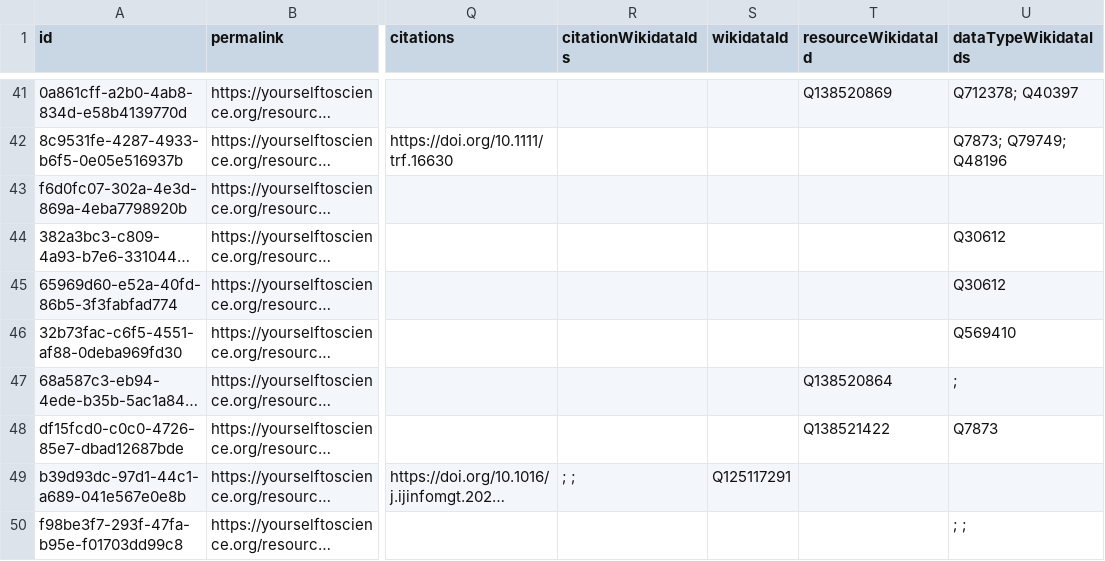
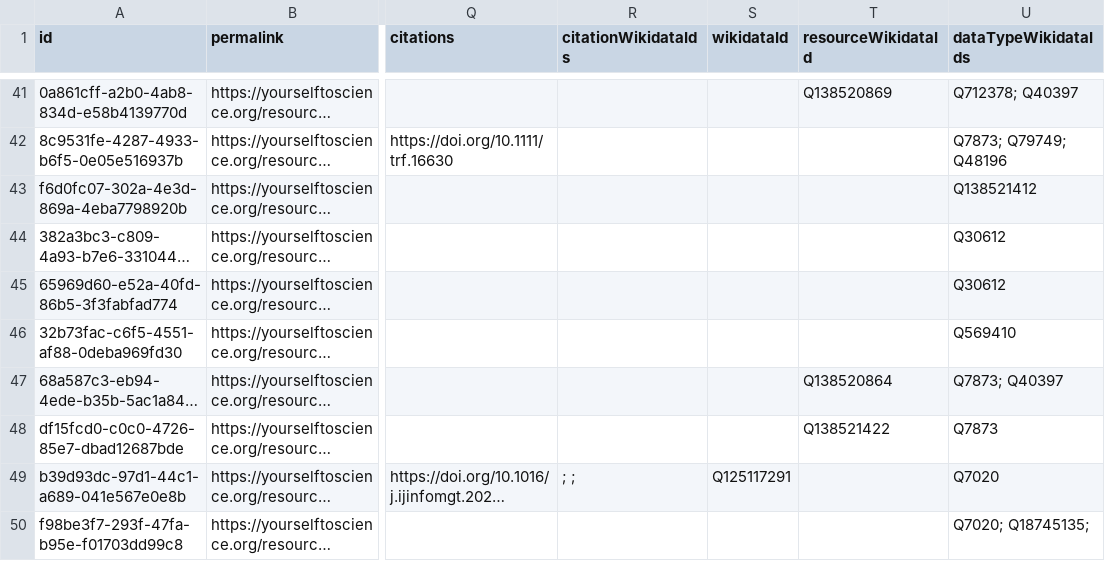
Before and after one commit to yourselftoscience/yourselftoscience.org, a CSV file: public/resources.csv, drawn as a sheet; only a part is shown, gaps mark what is left out; long unchanged cells end in …; the diff covers the shown part only; the diff names each change by its address in the sheet, - before the commit and + after, or states it on an @@ line.

Commit message:
Update GenomeConnect Wikidata and fix data type syncing

```diff
--- a/public/resources.csv
+++ b/public/resources.csv
-U43 (dataTypeWikidataIds): (empty)
+U43 (dataTypeWikidataIds): Q138521412
-U47 (dataTypeWikidataIds): ;
+U47 (dataTypeWikidataIds): Q7873; Q40397
-U49 (dataTypeWikidataIds): (empty)
+U49 (dataTypeWikidataIds): Q7020
-U50 (dataTypeWikidataIds): ; ;
+U50 (dataTypeWikidataIds): Q7020; Q18745135;
```
Also changed, not shown: 15 edited cells elsewhere in this file, 10 other files.
